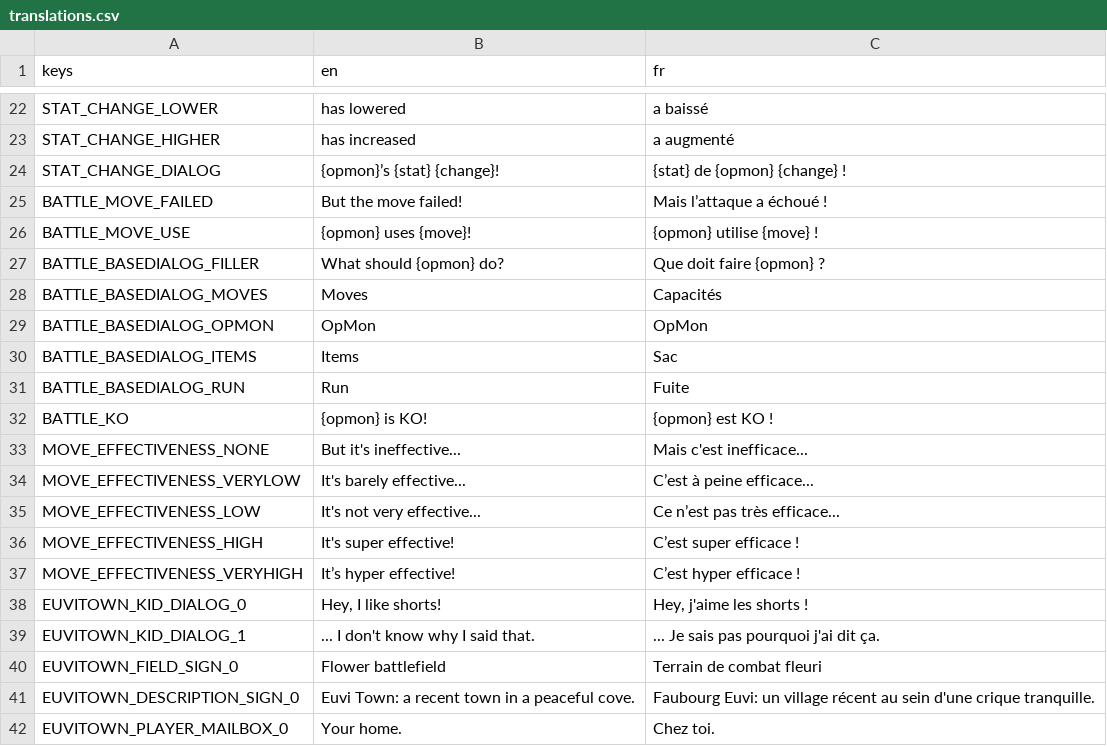
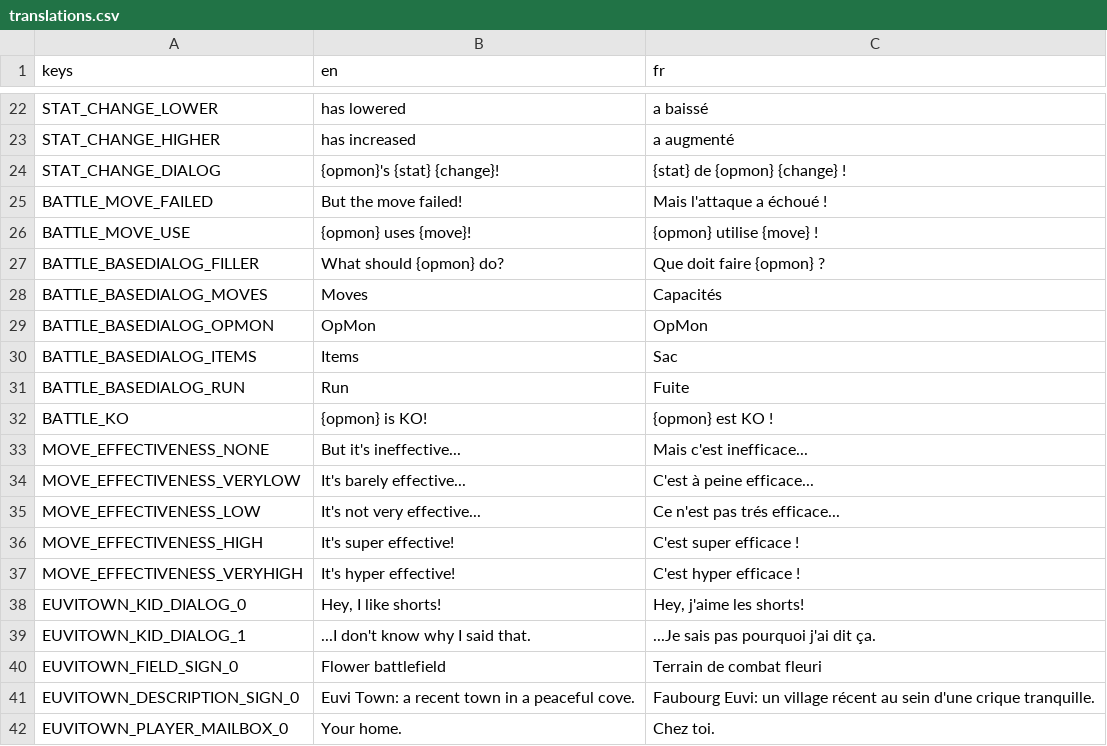
Before and after one commit to OpMonTeam/OpMon, a CSV file: Data/translations.csv, drawn as a sheet; only a part is shown, gaps mark what is left out; the diff names each change by its address in the sheet, - before the commit and + after, or states it on an @@ line.

Commit message:
Encode translations.csv in UTF-8 for Godot's tr function

```diff
--- a/Data/translations.csv
+++ b/Data/translations.csv
-B24 (en): {opmon}’s {stat} {change}!
+B24 (en): {opmon}'s {stat} {change}!
-C25 (fr): Mais l’attaque a échoué !
+C25 (fr): Mais l'attaque a échoué !
-C34 (fr): C’est à peine efficace...
+C34 (fr): C'est à peine efficace...
-C35 (fr): Ce n’est pas très efficace...
+C35 (fr): Ce n'est pas trés efficace...
-C36 (fr): C’est super efficace !
+C36 (fr): C'est super efficace !
-B37 (en): It’s hyper effective!
+B37 (en): It's hyper effective!
-C37 (fr): C’est hyper efficace !
+C37 (fr): C'est hyper efficace !
-C38 (fr): Hey, j'aime les shorts !
+C38 (fr): Hey, j'aime les shorts!
-B39 (en): ... I don't know why I said that.
+B39 (en): ...I don't know why I said that.
-C39 (fr): ... Je sais pas pourquoi j'ai dit ça.
+C39 (fr): ...Je sais pas pourquoi j'ai dit ça.
```
